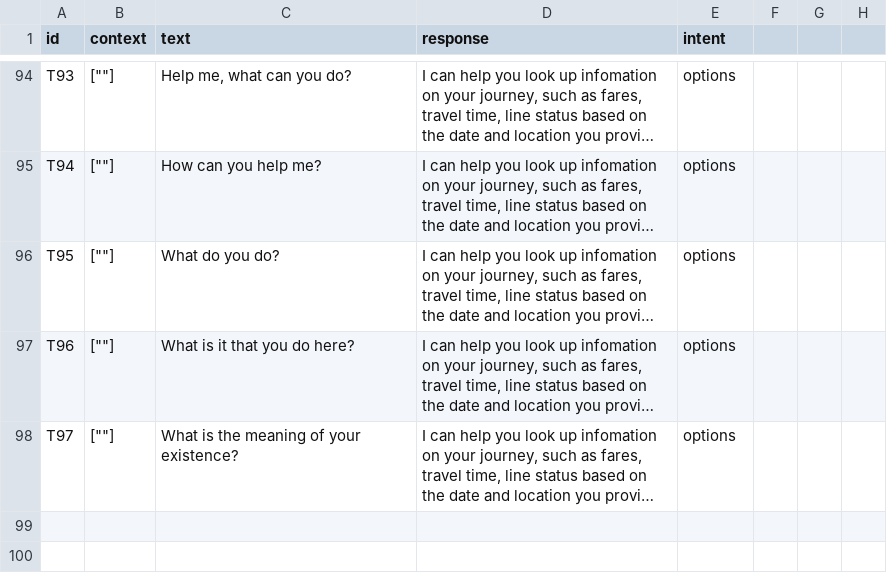
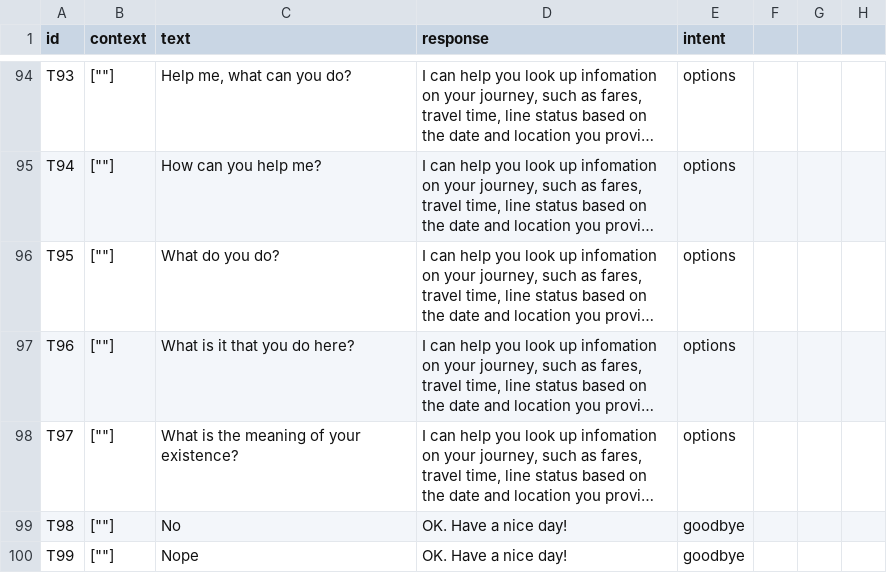
Before and after one commit to mak-skid/TfL-chatbot, a CSV file: Datasets/travel_chat.csv, drawn as a sheet; only a part is shown, gaps mark what is left out; long unchanged cells end in …; the diff covers the shown part only; the diff names each change by its address in the sheet, - before the commit and + after, or states it on an @@ line.

```diff
--- a/Datasets/travel_chat.csv
+++ b/Datasets/travel_chat.csv
+row 99: T98 | [""] | No | OK. Have a nice day! | goodbye
+row 100: T99 | [""] | Nope | OK. Have a nice day! | goodbye
```
Also changed, not shown: 5 added rows elsewhere in this file, Datasets/searchFare.csv, Datasets/searchRoute.csv, 5 other files.
